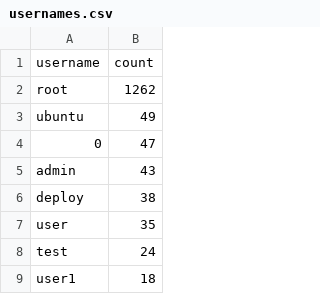
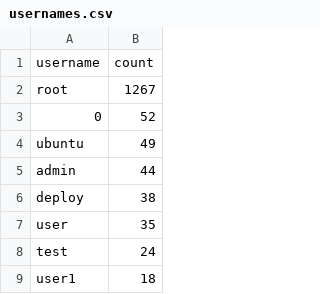
Before and after one commit to Prabhath-de/cowrie-analysis, a CSV file: csv/usernames.csv, drawn as a sheet; only a part is shown.

```diff
--- a/csv/usernames.csv
+++ b/csv/usernames.csv
@@ -1,6 +1,6 @@
 username,count
-root,1262
+root,1267
+0,52
 ubuntu,49
-0,47
-admin,43
+admin,44
 deploy,38
```
Also changed, not shown: csv/all_logs.csv, csv/passwords.csv, 9 other files.
